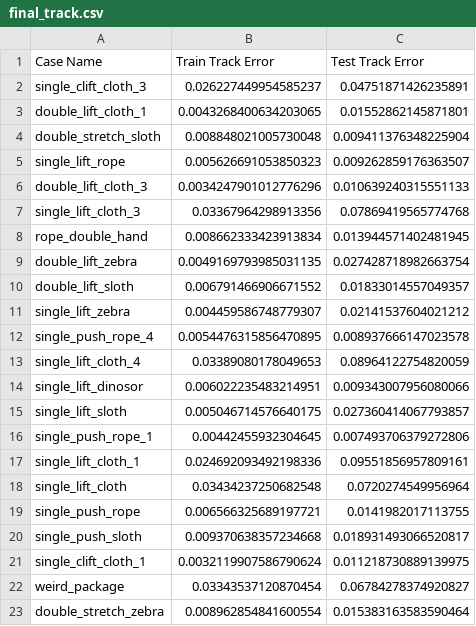
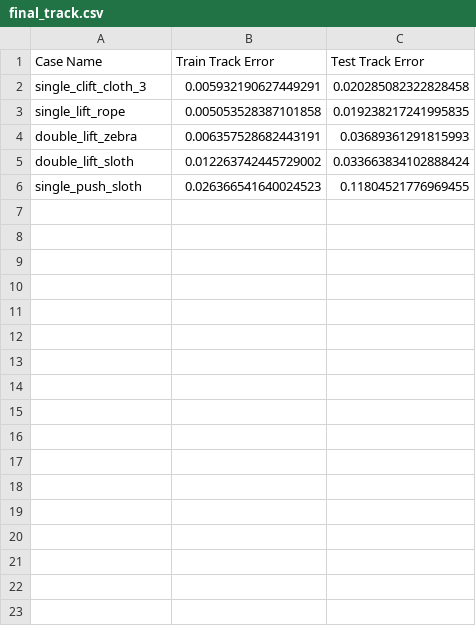
Before and after one commit to Merealtea/EvoSpring, a CSV file: results/final_track.csv, drawn as a sheet.

```diff
--- a/results/final_track.csv
+++ b/results/final_track.csv
@@ -1,23 +1,6 @@
 Case Name,Train Track Error,Test Track Error
-single_clift_cloth_3,0.026227449954585237,0.04751871426235891
-double_lift_cloth_1,0.0043268400634203065,0.01552862145871801
-double_stretch_sloth,0.008848021005730048,0.009411376348225904
-single_lift_rope,0.005626691053850323,0.009262859176363507
-double_lift_cloth_3,0.0034247901012776296,0.010639240315551133
-single_lift_cloth_3,0.03367964298913356,0.07869419565774768
-rope_double_hand,0.008662333423913834,0.013944571402481945
-double_lift_zebra,0.0049169793985031135,0.027428718982663754
-double_lift_sloth,0.006791466906671552,0.01833014557049357
-single_lift_zebra,0.004459586748779307,0.02141537604021212
-single_push_rope_4,0.0054476315856470895,0.008937666147023578
-single_lift_cloth_4,0.03389080178049653,0.08964122754820059
-single_lift_dinosor,0.006022235483214951,0.009343007956080066
-single_lift_sloth,0.005046714576640175,0.027360414067793857
-single_push_rope_1,0.00442455932304645,0.007493706379272806
-single_lift_cloth_1,0.024692093492198336,0.09551856957809161
-single_lift_cloth,0.03434237250682548,0.0720274549956964
-single_push_rope,0.006566325689197721,0.0141982017113755
-single_push_sloth,0.009370638357234668,0.018931493066520817
-single_clift_cloth_1,0.0032119907586790624,0.011218730889139975
-weird_package,0.03343537120870454,0.06784278374920827
-double_stretch_zebra,0.008962854841600554,0.015383163583590464
+single_clift_cloth_3,0.005932190627449291,0.020285082322828458
+single_lift_rope,0.005053528387101858,0.019238217241995835
+double_lift_zebra,0.006357528682443191,0.03689361291815993
+double_lift_sloth,0.012263742445729002,0.033663834102888424
+single_push_sloth,0.026366541640024523,0.11804521776969455
```
Also changed, not shown: results/final_results.csv, 15 other files.
